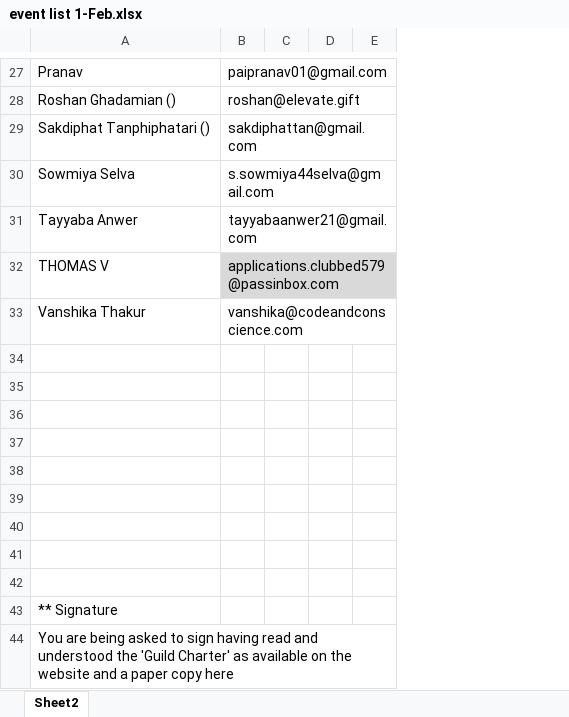
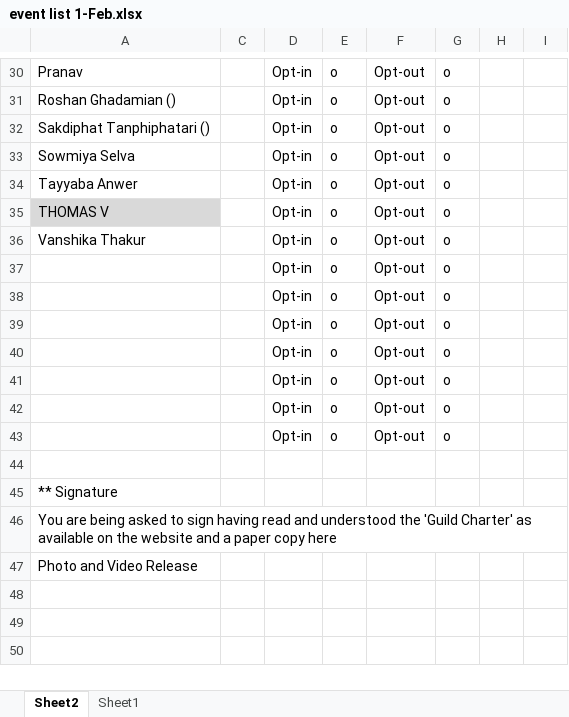
Before and after one commit to mhavill/Melbourne-tech-guilds, an Excel workbook: marketing/event list 1-Feb.xlsx, sheet Sheet2, drawn as a sheet; only a part is shown, gaps mark what is left out; values as stored, in another font and other column widths than the file's, no borders; removed rows and columns are numbered as before the commit, all else as after; the diff covers the shown part only; the diff names each change by its address in the sheet, - before the commit and + after, or states it on an @@ line.

```diff
--- a/marketing/event list 1-Feb.xlsx (sheet Sheet2)
+++ b/marketing/event list 1-Feb.xlsx (sheet Sheet2)
+sheet tab: Sheet1
@@ column B hidden, rows 27-33: paipranav01@gmail.com | roshan@elevate.gift | sakdiphattan@gmail.com | s.sowmiya44selva@gmail.com | tayyabaanwer21@gmail.com | applications.clubbed579@passinbox.com | vanshika@codeandconscience.com @@
+column D, rows 30-43: all Opt-in
+column E, rows 30-43: all o
+column F, rows 30-43: all Opt-out
+column G, rows 30-43: all o
-A35 fill: none
+A35 fill: #D9D9D9
-row 37: (empty)
+row 37:  |  | Opt-in | o | Opt-out | o
-row 38: (empty)
+row 38:  |  | Opt-in | o | Opt-out | o
-row 39: (empty)
+row 39:  |  | Opt-in | o | Opt-out | o
-row 40: (empty)
+row 40:  |  | Opt-in | o | Opt-out | o
-row 41: (empty)
+row 41:  |  | Opt-in | o | Opt-out | o
-row 42: (empty)
+row 42:  |  | Opt-in | o | Opt-out | o
-row 43: (empty)
+row 43:  |  | Opt-in | o | Opt-out | o
-row 42: (empty)
+row 47: Photo and Video Release
```
Also changed, not shown: 3 added rows and cell formats elsewhere in this sheet, hidden cells, charts or pictures, 6 other files.
